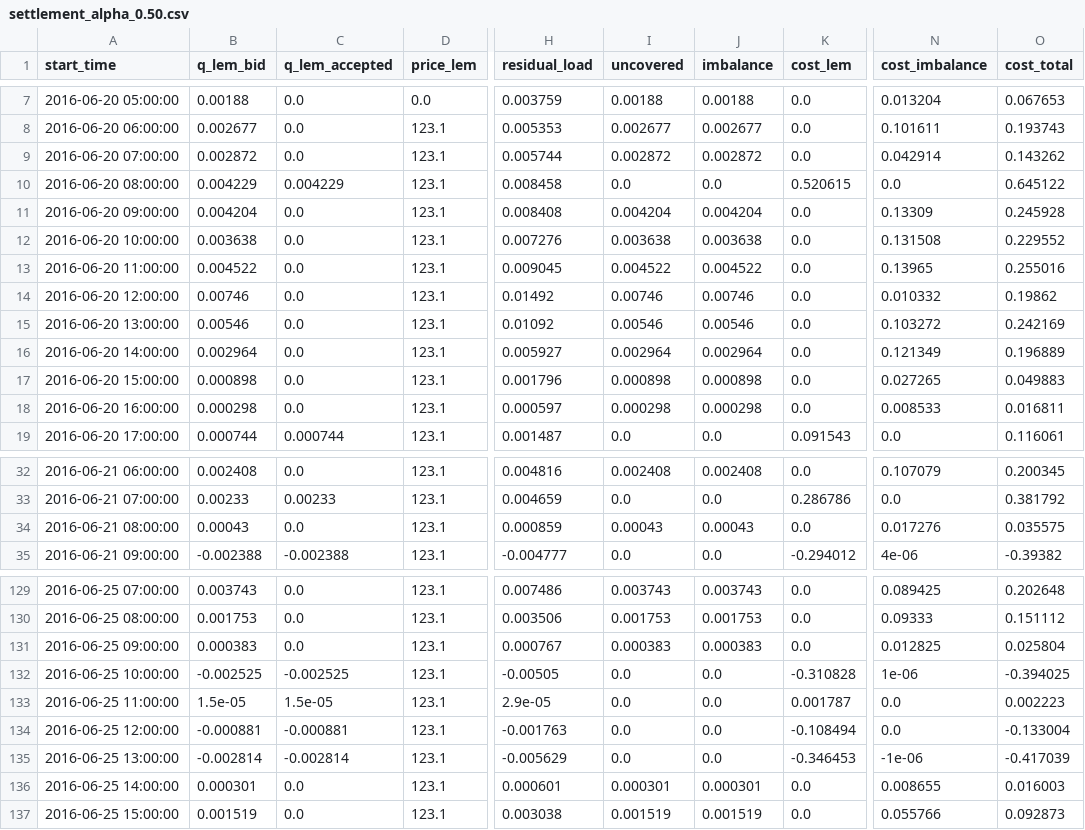
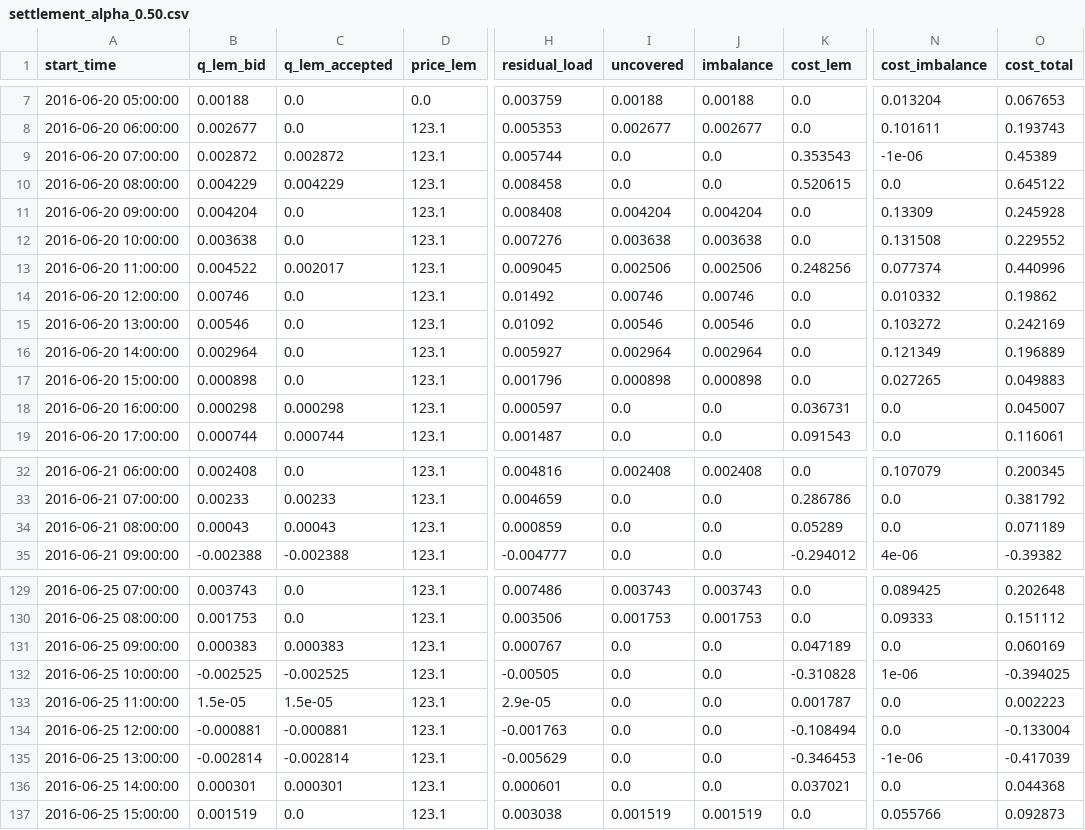
Before and after one commit to hhuang-fzj/assume_FZJ_HH, a CSV file: examples/inputs/LocalRetailer_test/settlement_alpha_0.50.csv, drawn as a sheet; only a part is shown, gaps mark what is left out; the diff covers the shown part only; the diff names each change by its address in the sheet, - before the commit and + after, or states it on an @@ line.

```diff
--- a/examples/inputs/LocalRetailer_test/settlement_alpha_0.50.csv
+++ b/examples/inputs/LocalRetailer_test/settlement_alpha_0.50.csv
-C9 (q_lem_accepted): 0.0
+C9 (q_lem_accepted): 0.002872
-I9 (uncovered): 0.002872
+I9 (uncovered): 0.0
-J9 (imbalance): 0.002872
+J9 (imbalance): 0.0
-K9 (cost_lem): 0.0
+K9 (cost_lem): 0.353543
-N9 (cost_imbalance): 0.042914
+N9 (cost_imbalance): -1e-06
-O9 (cost_total): 0.143262
+O9 (cost_total): 0.45389
-C13 (q_lem_accepted): 0.0
+C13 (q_lem_accepted): 0.002017
-I13 (uncovered): 0.004522
+I13 (uncovered): 0.002506
-J13 (imbalance): 0.004522
+J13 (imbalance): 0.002506
-K13 (cost_lem): 0.0
+K13 (cost_lem): 0.248256
-N13 (cost_imbalance): 0.13965
+N13 (cost_imbalance): 0.077374
-O13 (cost_total): 0.255016
+O13 (cost_total): 0.440996
-C18 (q_lem_accepted): 0.0
+C18 (q_lem_accepted): 0.000298
-I18 (uncovered): 0.000298
+I18 (uncovered): 0.0
-J18 (imbalance): 0.000298
+J18 (imbalance): 0.0
-K18 (cost_lem): 0.0
+K18 (cost_lem): 0.036731
-N18 (cost_imbalance): 0.008533
+N18 (cost_imbalance): 0.0
-O18 (cost_total): 0.016811
+O18 (cost_total): 0.045007
-C34 (q_lem_accepted): 0.0
+C34 (q_lem_accepted): 0.00043
-I34 (uncovered): 0.00043
+I34 (uncovered): 0.0
-J34 (imbalance): 0.00043
+J34 (imbalance): 0.0
-K34 (cost_lem): 0.0
+K34 (cost_lem): 0.05289
-N34 (cost_imbalance): 0.017276
+N34 (cost_imbalance): 0.0
-O34 (cost_total): 0.035575
+O34 (cost_total): 0.071189
-C131 (q_lem_accepted): 0.0
+C131 (q_lem_accepted): 0.000383
-I131 (uncovered): 0.000383
+I131 (uncovered): 0.0
-J131 (imbalance): 0.000383
+J131 (imbalance): 0.0
-K131 (cost_lem): 0.0
+K131 (cost_lem): 0.047189
-N131 (cost_imbalance): 0.012825
+N131 (cost_imbalance): 0.0
-O131 (cost_total): 0.025804
+O131 (cost_total): 0.060169
-C136 (q_lem_accepted): 0.0
+C136 (q_lem_accepted): 0.000301
-I136 (uncovered): 0.000301
+I136 (uncovered): 0.0
-J136 (imbalance): 0.000301
+J136 (imbalance): 0.0
-K136 (cost_lem): 0.0
+K136 (cost_lem): 0.037021
-N136 (cost_imbalance): 0.008655
+N136 (cost_imbalance): 0.0
-O136 (cost_total): 0.016003
+O136 (cost_total): 0.044368
```
Also changed, not shown: 18 edited cells elsewhere in this file, examples/inputs/LocalRetailer_test/alpha_sweep.csv, examples/inputs/LocalRetailer_test/settlement_alpha_0.25.csv, 6 other files.
